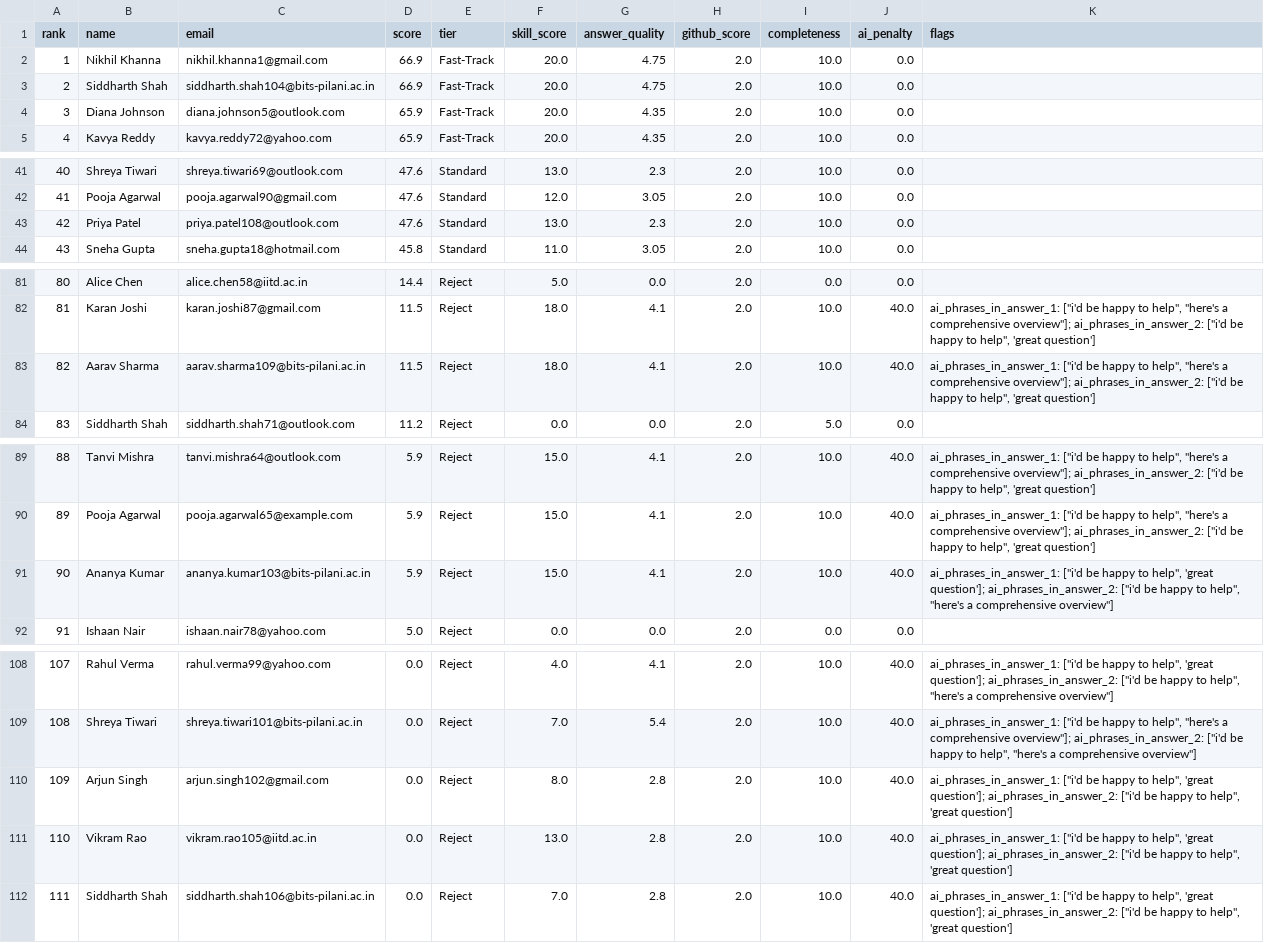
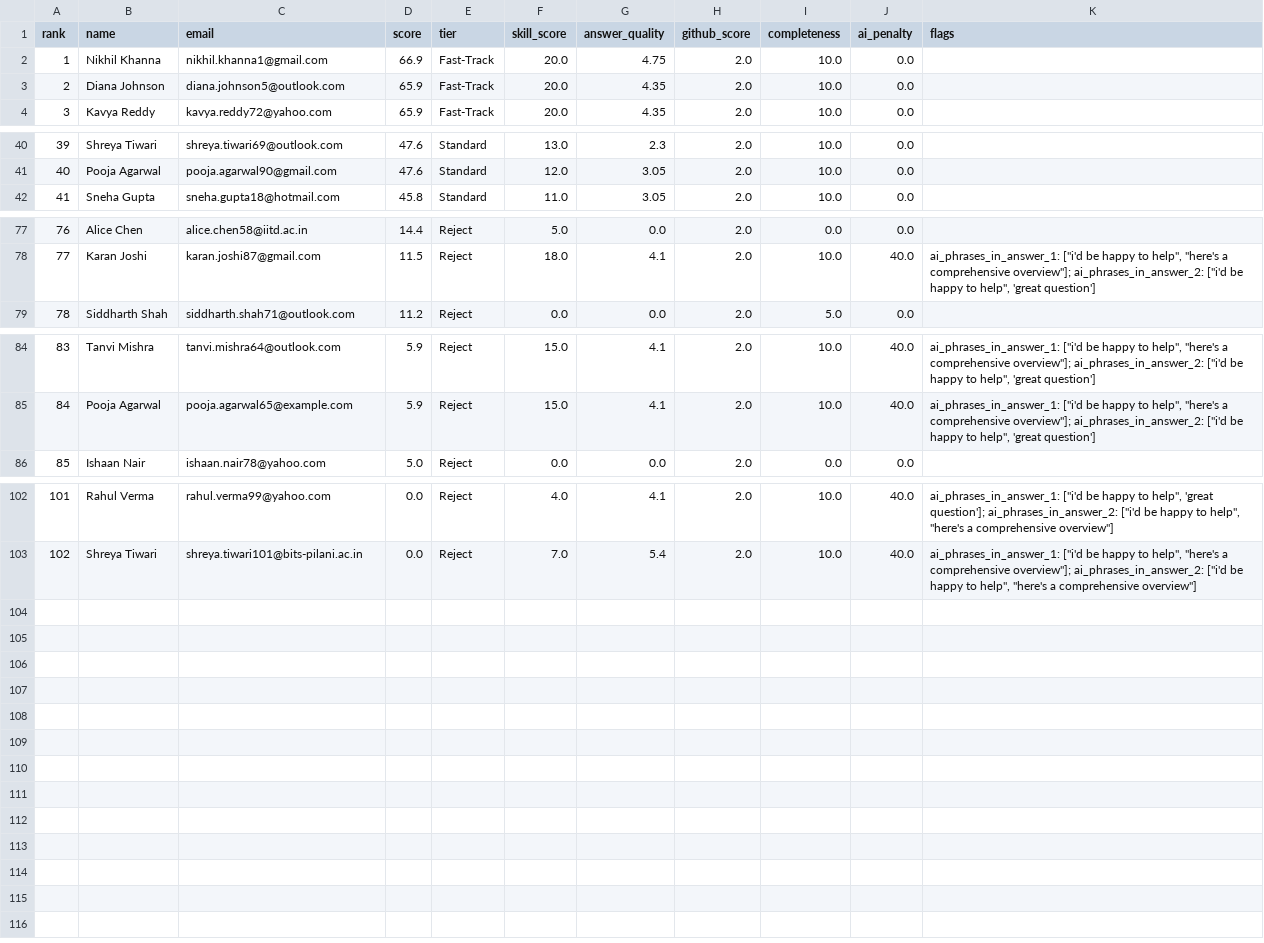
Before and after one commit to Ayushlion8/AI-Hiring-Agent, a CSV file: scored_candidates.csv, drawn as a sheet; only a part is shown, gaps mark what is left out; removed rows and columns are numbered as before the commit, all else as after; the diff covers the shown part only; the diff names each change by its address in the sheet, - before the commit and + after, or states it on an @@ line.

```diff
--- a/scored_candidates.csv
+++ b/scored_candidates.csv
-row 3: 2 | Siddharth Shah | siddharth.shah104@bits-pilani.ac.in | 66.9 | Fast-Track | 20.0 | 4.75 | 2.0 | 10.0 | 0.0
@@ column A (rank) renumbered between rows 3 and 103 @@
-row 43: 42 | Priya Patel | priya.patel108@outlook.com | 47.6 | Standard | 13.0 | 2.3 | 2.0 | 10.0 | 0.0
-row 83: 82 | Aarav Sharma | aarav.sharma109@bits-pilani.ac.in | 11.5 | Reject | 18.0 | 4.1 | 2.0 | 10.0 | 40.0 | ai_phrases_in_answer_1: ["i'd be happy to help", "here's a comprehensive overview"]; ai_phrases_in_answer_2: ["i'd be happy to help", 'great question']
-row 91: 90 | Ananya Kumar | ananya.kumar103@bits-pilani.ac.in | 5.9 | Reject | 15.0 | 4.1 | 2.0 | 10.0 | 40.0 | ai_phrases_in_answer_1: ["i'd be happy to help", 'great question']; ai_phrases_in_answer_2: ["i'd be happy to help", "here's a comprehensive overview"]
-row 110: 109 | Arjun Singh | arjun.singh102@gmail.com | 0.0 | Reject | 8.0 | 2.8 | 2.0 | 10.0 | 40.0 | ai_phrases_in_answer_1: ["i'd be happy to help", 'great question']; ai_phrases_in_answer_2: ["i'd be happy to help", 'great question']
-row 111: 110 | Vikram Rao | vikram.rao105@iitd.ac.in | 0.0 | Reject | 13.0 | 2.8 | 2.0 | 10.0 | 40.0 | ai_phrases_in_answer_1: ["i'd be happy to help", 'great question']; ai_phrases_in_answer_2: ["i'd be happy to help", 'great question']
-row 112: 111 | Siddharth Shah | siddharth.shah106@bits-pilani.ac.in | 0.0 | Reject | 7.0 | 2.8 | 2.0 | 10.0 | 40.0 | ai_phrases_in_answer_1: ["i'd be happy to help", 'great question']; ai_phrases_in_answer_2: ["i'd be happy to help", 'great question']
```
Also changed, not shown: 2 removed rows elsewhere in this file, 12 other files.
